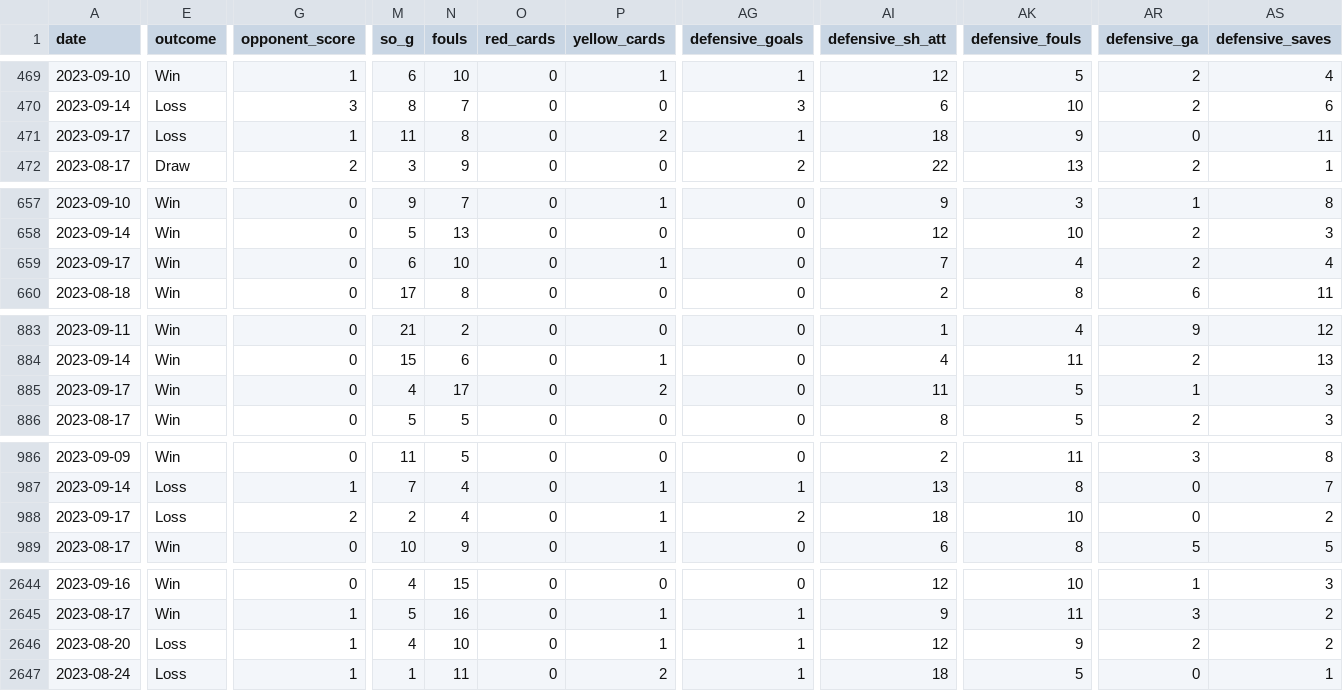
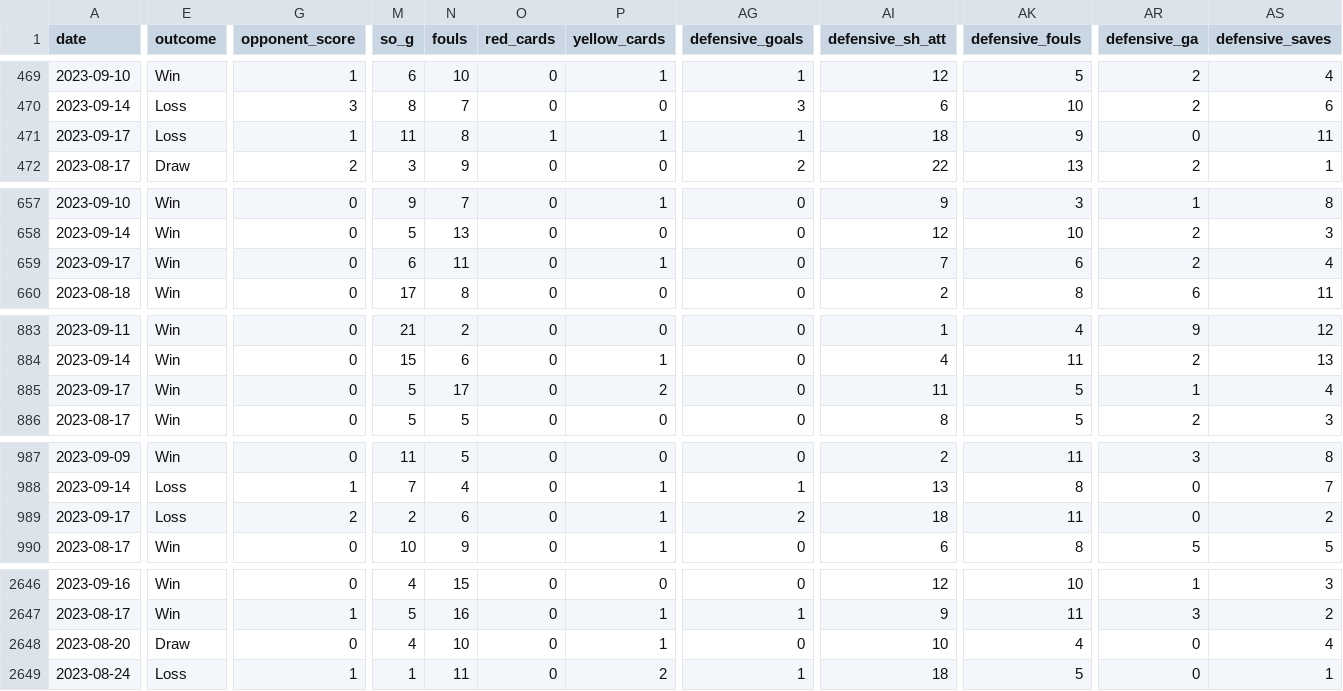
Before and after one commit to dwillis/NCAAWomensSoccerData, a CSV file: data/ncaa_womens_soccer_matchstats_2023.csv, drawn as a sheet; only a part is shown, gaps mark what is left out; addresses are those after the commit; the diff covers the shown part only; the diff names each change by its address in the sheet, - before the commit and + after, or states it on an @@ line.

```diff
--- a/data/ncaa_womens_soccer_matchstats_2023.csv
+++ b/data/ncaa_womens_soccer_matchstats_2023.csv
-O471 (red_cards): 0
+O471 (red_cards): 1
-P471 (yellow_cards): 2
+P471 (yellow_cards): 1
-N659 (fouls): 10
+N659 (fouls): 11
-AK659 (defensive_fouls): 4
+AK659 (defensive_fouls): 6
-M885 (so_g): 4
+M885 (so_g): 5
-AS885 (defensive_saves): 3
+AS885 (defensive_saves): 4
-N989 (fouls): 4
+N989 (fouls): 6
-AK989 (defensive_fouls): 10
+AK989 (defensive_fouls): 11
-E2648 (outcome): Loss
+E2648 (outcome): Draw
-G2648 (opponent_score): 1
+G2648 (opponent_score): 0
-AG2648 (defensive_goals): 1
+AG2648 (defensive_goals): 0
-AI2648 (defensive_sh_att): 12
+AI2648 (defensive_sh_att): 10
-AK2648 (defensive_fouls): 9
+AK2648 (defensive_fouls): 4
-AR2648 (defensive_ga): 2
+AR2648 (defensive_ga): 0
-AS2648 (defensive_saves): 2
+AS2648 (defensive_saves): 4
```
Also changed, not shown: 2 added rows and 57 edited cells elsewhere in this file, 1 other file.
